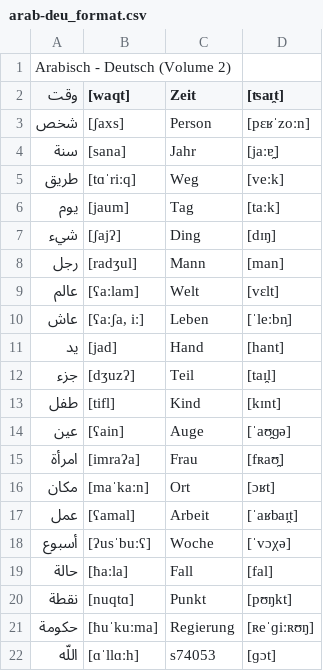
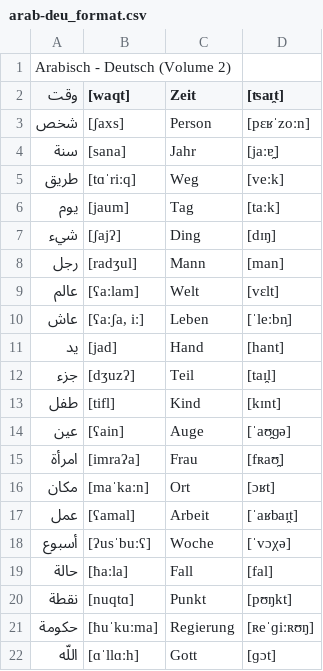
Before and after one commit to genericFJS/VocabTrainer, a CSV file: lessons_test/arab-deu_format.csv, drawn as a sheet.

```diff
--- a/lessons_test/arab-deu_format.csv
+++ b/lessons_test/arab-deu_format.csv
@@ -21,2 +21,2 @@ Arabisch - Deutsch (Volume 2)
 حكومة	[ħuˈkuːma]	Regierung	[ʀeˈɡiːʀʊŋ]
-اللّه	[ɑˈllɑːh]	s74053	[ɡɔt]
+اللّه	[ɑˈllɑːh]	Gott	[ɡɔt]
```
Also changed, not shown: 19 other files.
